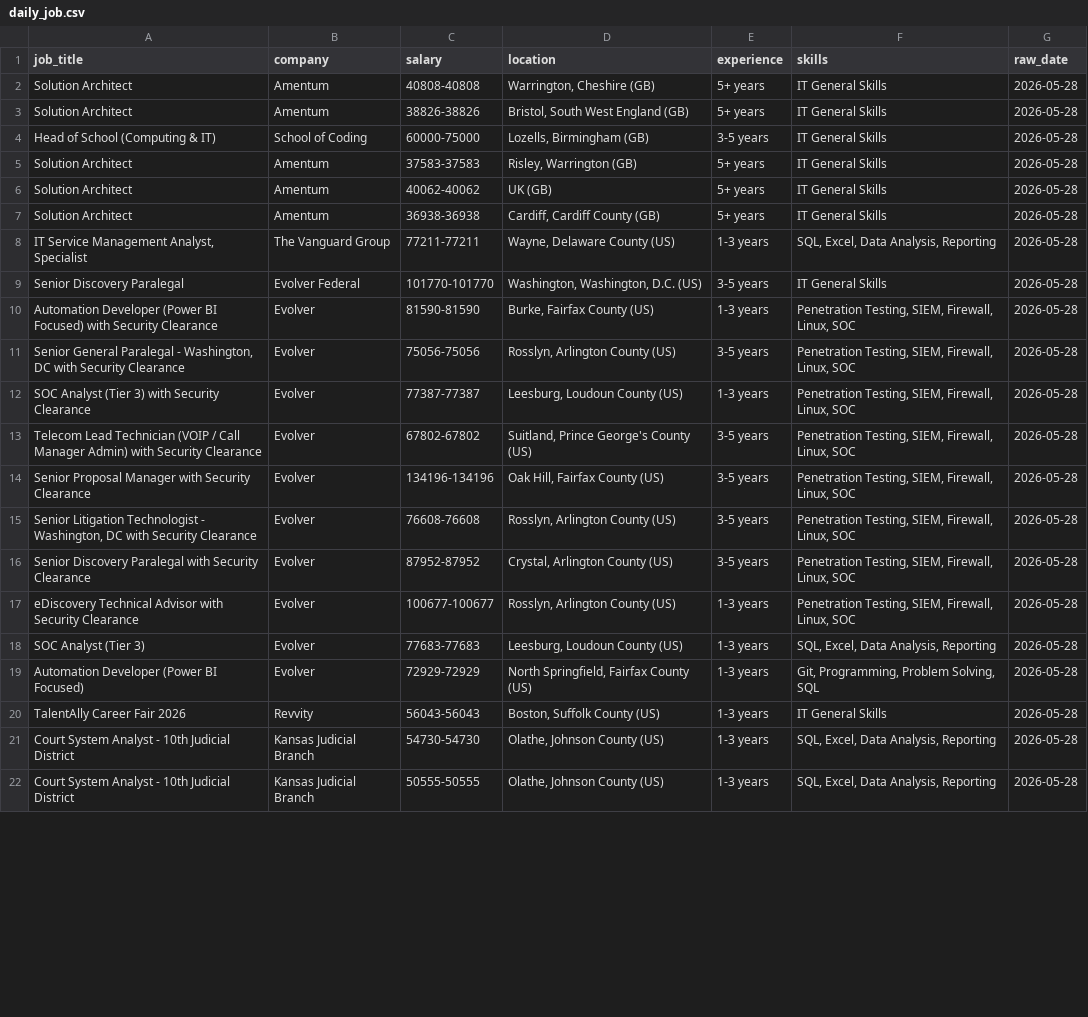
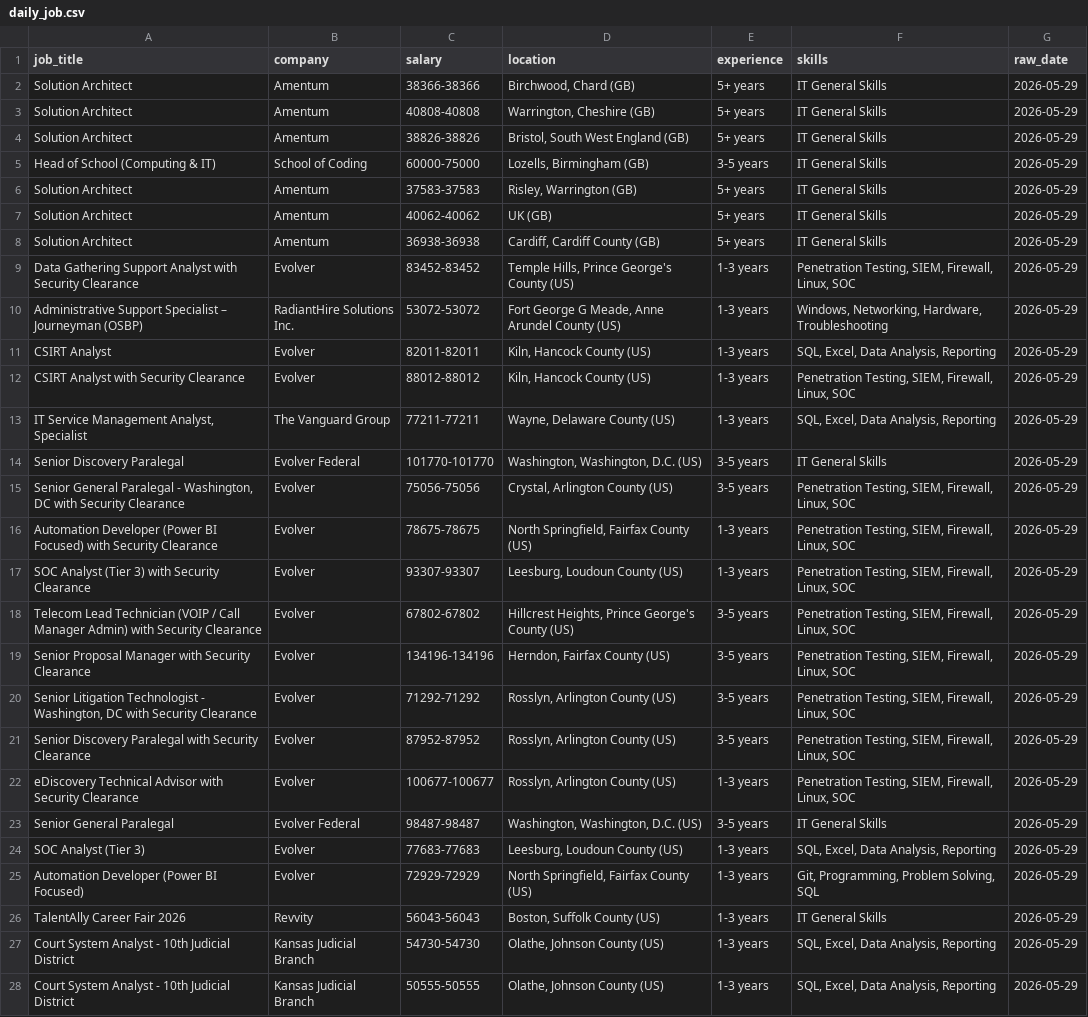
Before and after one commit to kots2915-crypto/IT-Career-Scraper, a CSV file: data/daily_job.csv, drawn as a sheet; only a part is shown; removed rows and columns are numbered as before the commit, all else as after; the diff covers the shown part only; the diff names each change by its address in the sheet, - before the commit and + after, or states it on an @@ line.

```diff
--- a/data/daily_job.csv
+++ b/data/daily_job.csv
+row 2: Solution Architect | Amentum | 38366-38366 | Birchwood, Chard (GB) | 5+ years | IT General Skills | 2026-05-29
-G3:G8 (raw_date): 2026-05-28
+G3:G8 (raw_date): 2026-05-29
+row 9: Data Gathering Support Analyst with Security Clearance | Evolver | 83452-83452 | Temple Hills, Prince George's County (US) | 1-3 years | Penetration Testing, SIEM, Firewall, Linux, SOC | 2026-05-29
+row 10: Administrative Support Specialist – Journeyman (OSBP) | RadiantHire Solutions Inc. | 53072-53072 | Fort George G Meade, Anne Arundel County (US) | 1-3 years | Windows, Networking, Hardware, Troubleshooting | 2026-05-29
+row 11: CSIRT Analyst | Evolver | 82011-82011 | Kiln, Hancock County (US) | 1-3 years | SQL, Excel, Data Analysis, Reporting | 2026-05-29
+row 12: CSIRT Analyst with Security Clearance | Evolver | 88012-88012 | Kiln, Hancock County (US) | 1-3 years | Penetration Testing, SIEM, Firewall, Linux, SOC | 2026-05-29
-G13:G14 (raw_date): 2026-05-28
+G13:G14 (raw_date): 2026-05-29
-row 10: Automation Developer (Power BI Focused) with Security Clearance | Evolver | 81590-81590 | Burke, Fairfax County (US) | 1-3 years | Penetration Testing, SIEM, Firewall, Linux, SOC | 2026-05-28
-D15 (location): Rosslyn, Arlington County (US)
+D15 (location): Crystal, Arlington County (US)
-G15 (raw_date): 2026-05-28
+G15 (raw_date): 2026-05-29
+row 16: Automation Developer (Power BI Focused) with Security Clearance | Evolver | 78675-78675 | North Springfield, Fairfax County (US) | 1-3 years | Penetration Testing, SIEM, Firewall, Linux, SOC | 2026-05-29
-C17 (salary): 77387-77387
+C17 (salary): 93307-93307
-G17:G22 (raw_date): 2026-05-28
+G17:G22 (raw_date): 2026-05-29
-D18 (location): Suitland, Prince George's County (US)
+D18 (location): Hillcrest Heights, Prince George's County (US)
-D19 (location): Oak Hill, Fairfax County (US)
+D19 (location): Herndon, Fairfax County (US)
-C20 (salary): 76608-76608
+C20 (salary): 71292-71292
-D21 (location): Crystal, Arlington County (US)
+D21 (location): Rosslyn, Arlington County (US)
+row 23: Senior General Paralegal | Evolver Federal | 98487-98487 | Washington, Washington, D.C. (US) | 3-5 years | IT General Skills | 2026-05-29
-G24:G28 (raw_date): 2026-05-28
+G24:G28 (raw_date): 2026-05-29
```
Also changed, not shown: 1 added row and 33 edited cells elsewhere in this file, data/full_history.csv.
